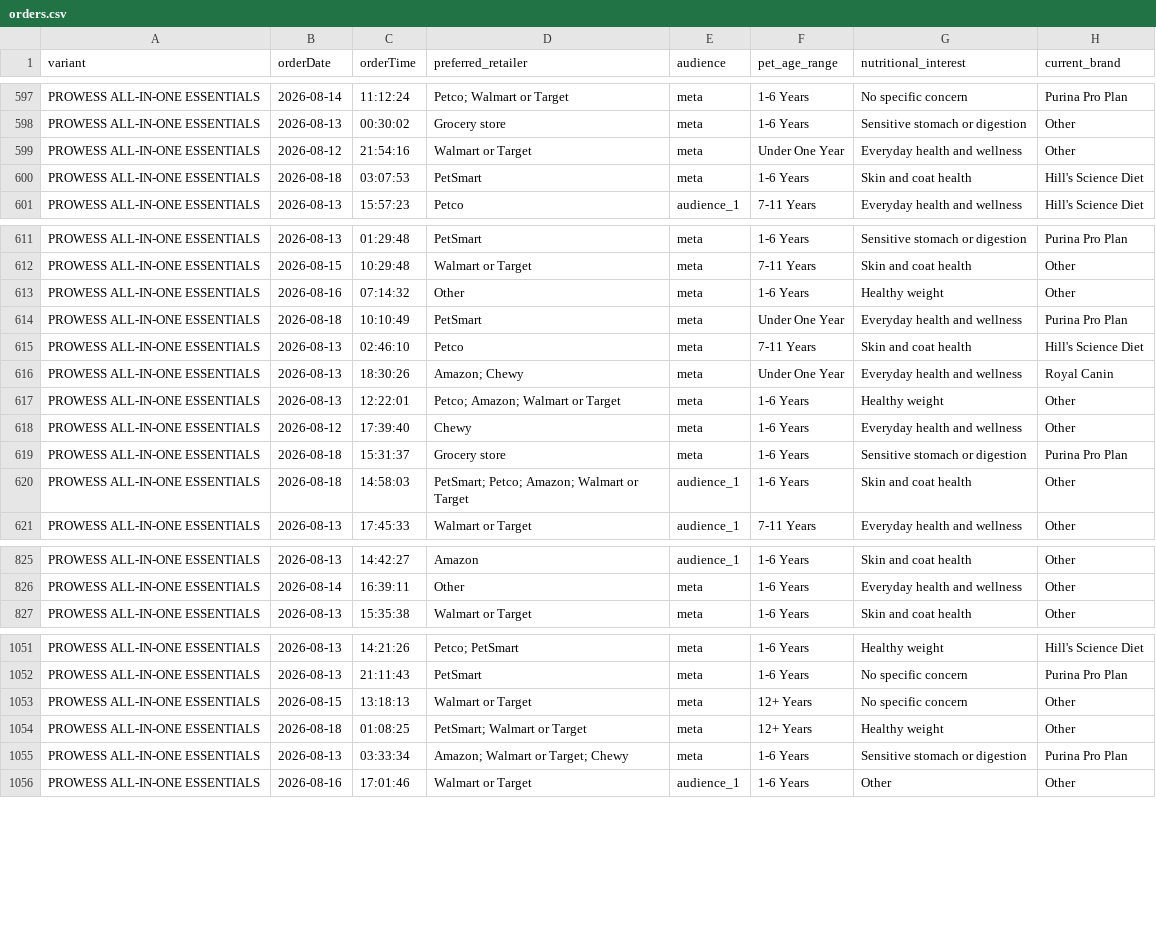
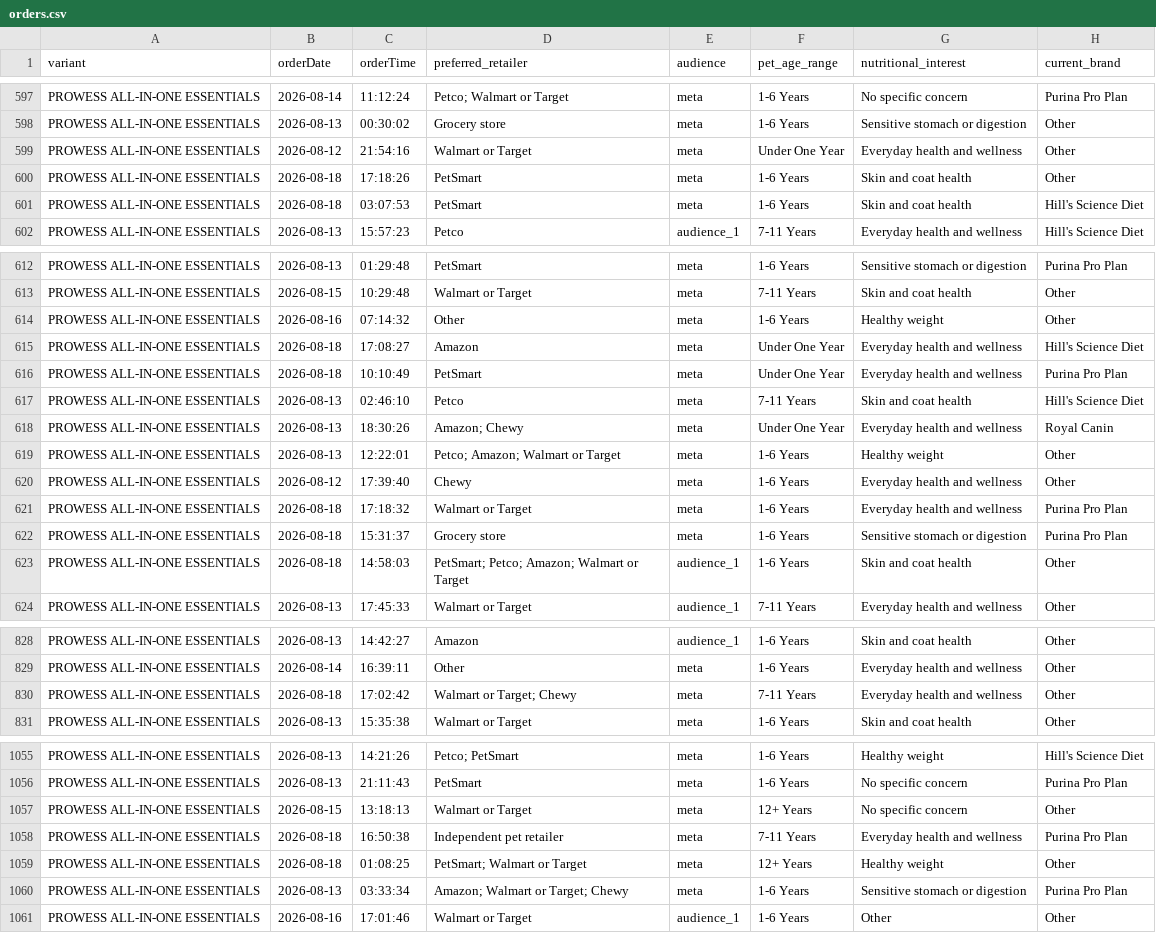
Before and after one commit to simonsmas/prowess-report-data, a CSV file: orders.csv, drawn as a sheet; only a part is shown, gaps mark what is left out; the diff covers the shown part only; the diff names each change by its address in the sheet, - before the commit and + after, or states it on an @@ line.

Commit message:
Update Prowess orders: 1959 orders — 2026-08-18T17:21:07.787Z

```diff
--- a/orders.csv
+++ b/orders.csv
+row 600: PROWESS ALL-IN-ONE ESSENTIALS | 2026-08-18 | 17:18:26 | PetSmart | meta | 1-6 Years | Skin and coat health | Other
+row 615: PROWESS ALL-IN-ONE ESSENTIALS | 2026-08-18 | 17:08:27 | Amazon | meta | Under One Year | Everyday health and wellness | Hill's Science Diet
+row 621: PROWESS ALL-IN-ONE ESSENTIALS | 2026-08-18 | 17:18:32 | Walmart or Target | meta | 1-6 Years | Everyday health and wellness | Purina Pro Plan
+row 830: PROWESS ALL-IN-ONE ESSENTIALS | 2026-08-18 | 17:02:42 | Walmart or Target; Chewy | meta | 7-11 Years | Everyday health and wellness | Other
+row 1058: PROWESS ALL-IN-ONE ESSENTIALS | 2026-08-18 | 16:50:38 | Independent pet retailer | meta | 7-11 Years | Everyday health and wellness | Purina Pro Plan
```
Also changed, not shown: 5 added rows elsewhere in this file.
